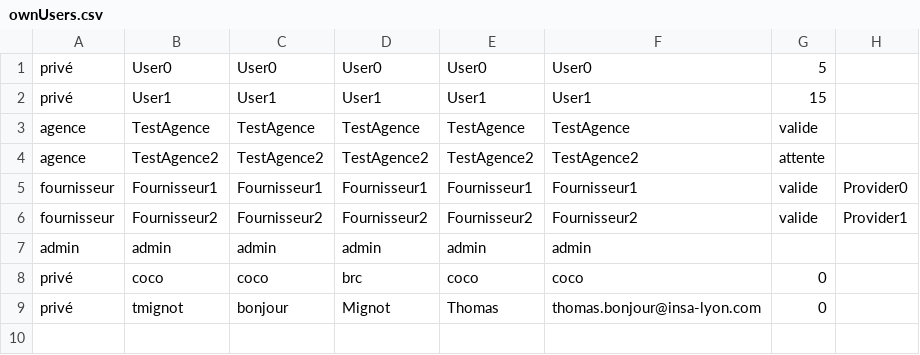
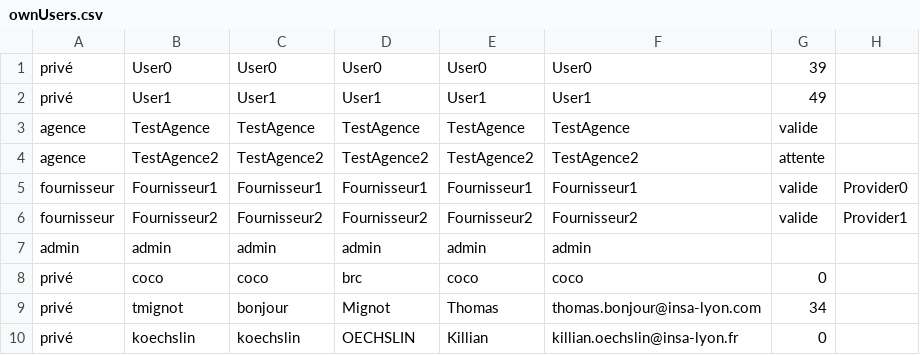
Before and after one commit to corentinbranchereau/Air-Watcher, a CSV file: Data/ownUsers.csv, drawn as a sheet.

```diff
--- a/Data/ownUsers.csv
+++ b/Data/ownUsers.csv
@@ -1,3 +1,3 @@
-privé;User0;User0;User0;User0;User0;5
-privé;User1;User1;User1;User1;User1;15
+privé;User0;User0;User0;User0;User0;39
+privé;User1;User1;User1;User1;User1;49
 agence;TestAgence;TestAgence;TestAgence;TestAgence;TestAgence;valide
@@ -8,2 +8,3 @@ admin;admin;admin;admin;admin;admin
 privé;coco;coco;brc;coco;coco;0
-privé;tmignot;bonjour;Mignot;Thomas;thomas.bonjour@insa-lyon.com;0
+privé;tmignot;bonjour;Mignot;Thomas;thomas.bonjour@insa-lyon.com;34
+privé;koechslin;koechslin;OECHSLIN;Killian;killian.oechslin@insa-lyon.fr;0
```
Also changed, not shown: Data/sensors.csv, 7 other files.
